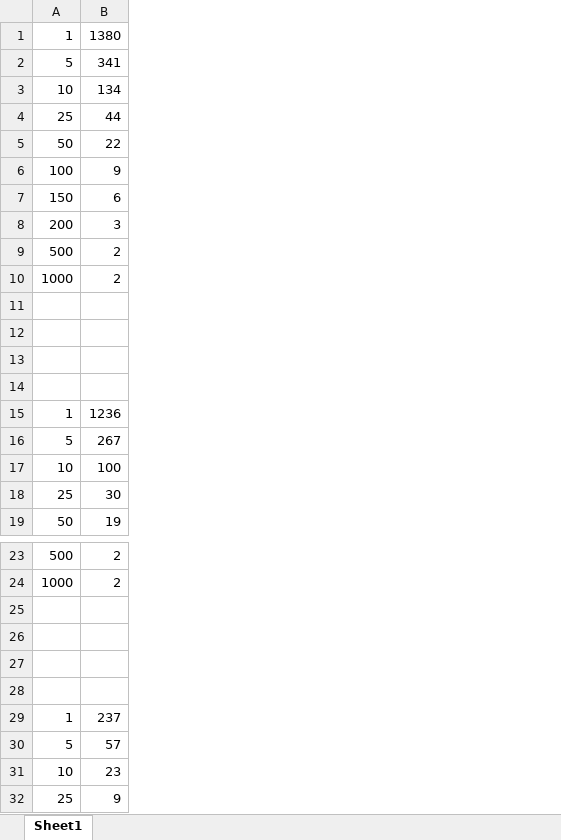
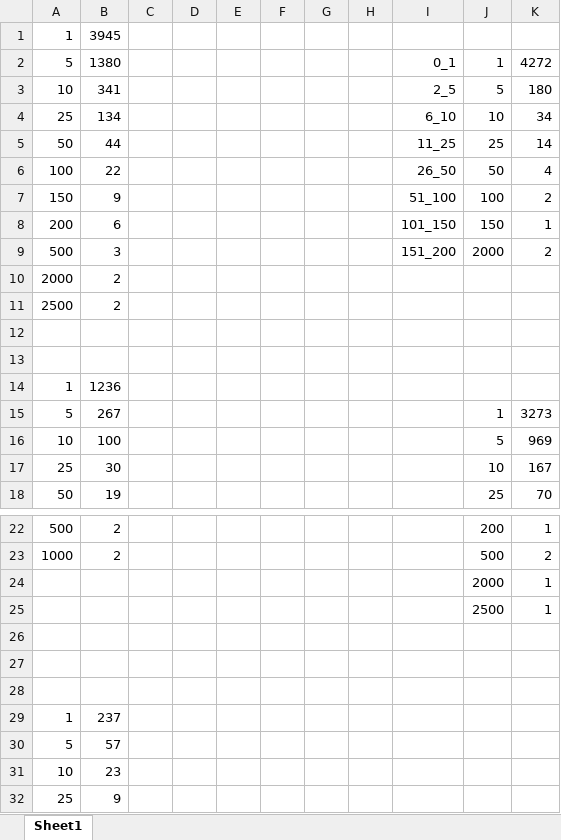
Before and after one commit to koprty/REU_scripts, an Excel workbook: twitter_data/Retweet_FavAnalysis.xlsx, sheet Sheet1, drawn as a sheet; only a part is shown, gaps mark what is left out; values as stored, in another font and other column widths than the file's, no borders; charts and pictures not drawn; removed rows and columns are numbered as before the commit, all else as after; the diff names each change by its address in the sheet, - before the commit and + after, or states it on an @@ line.

Commit message:
script to parse followers and followings from db for placement into db, networking stuff for second dataset, updated 2nd table in db

```diff
--- a/twitter_data/Retweet_FavAnalysis.xlsx (sheet Sheet1)
+++ b/twitter_data/Retweet_FavAnalysis.xlsx (sheet Sheet1)
+column C, empty
+column D, empty
+column E, empty
+column F, empty
+column G, empty
+column H, empty
+column I, rows 2-9: 0_1 | 2_5 | 6_10 | 11_25 | 26_50 | 51_100 | 101_150 | 151_200
+column J, rows 2-18: 1 | 5 | 10 | 25 | 50 | 100 | 150 | 2000 |  |  |  |  |  | 1 | 5 | 10 | 25; rows 22-25: 200 | 500 | 2000 | 2500
+column K, rows 2-18: 4272 | 180 | 34 | 14 | 4 | 2 | 1 | 2 |  |  |  |  |  | 3273 | 969 | 167 | 70; rows 22-25: 1 | 2 | 1 | 1
-B1: 1380
+B1: 3945
-B2: 341
+B2: 1380
-B3: 134
+B3: 341
-B4: 44
+B4: 134
-B5: 22
+B5: 44
-B6: 9
+B6: 22
-B7: 6
+B7: 9
-B8: 3
+B8: 6
-B9: 2
+B9: 3
-row 10: 1000 | 2
-row 10: (empty)
+row 10: 2000 | 2
-row 11: (empty)
+row 11: 2500 | 2
-row 24: (empty)
+row 24:  |  |  |  |  |  |  |  |  | 2000 | 1
-row 25: (empty)
+row 25:  |  |  |  |  |  |  |  |  | 2500 | 1
+row 28: (empty)
```
Also changed, not shown: charts or pictures, 3 other files.
